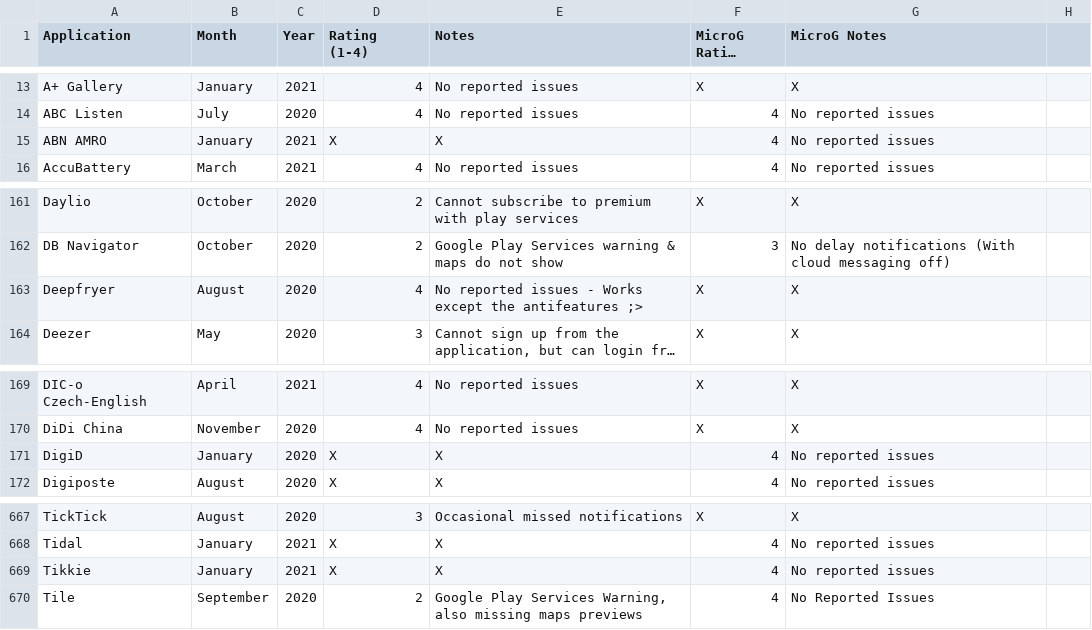
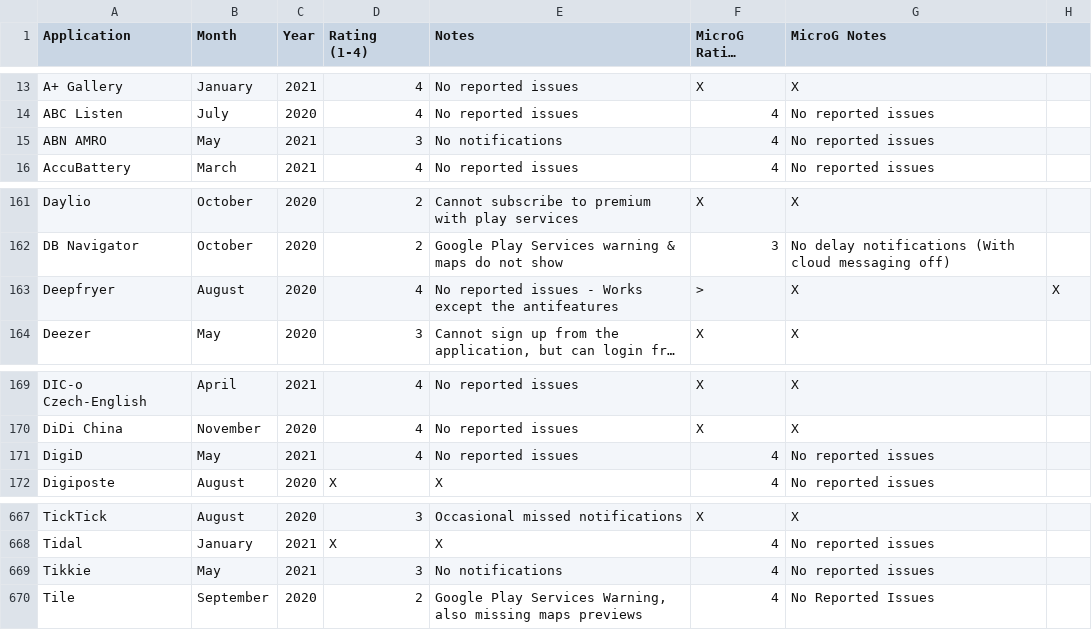
Before and after one commit to techlore/plexus, a CSV file: src/data/Plexus.csv, drawn as a sheet; only a part is shown, gaps mark what is left out; long unchanged cells end in …; the diff names each change by its address in the sheet, - before the commit and + after, or states it on an @@ line.

Commit message:
update plexus.csv

```diff
--- a/src/data/Plexus.csv
+++ b/src/data/Plexus.csv
-B15 (Month): January
+B15 (Month): May
-D15 (Rating (1-4)): X
+D15 (Rating (1-4)): 3
-E15 (Notes): X
+E15 (Notes): No notifications
-E163 (Notes): …the antifeatures ;>
+E163 (Notes): …the antifeatures
-F163 (MicroG Rating (1-4)): X
+F163 (MicroG Rating (1-4)): >
-H163: (empty)
+H163: X
-B171 (Month): January
+B171 (Month): May
-C171 (Year): 2020
+C171 (Year): 2021
-D171 (Rating (1-4)): X
+D171 (Rating (1-4)): 4
-E171 (Notes): X
+E171 (Notes): No reported issues
-B669 (Month): January
+B669 (Month): May
-D669 (Rating (1-4)): X
+D669 (Rating (1-4)): 3
-E669 (Notes): X
+E669 (Notes): No notifications
```
